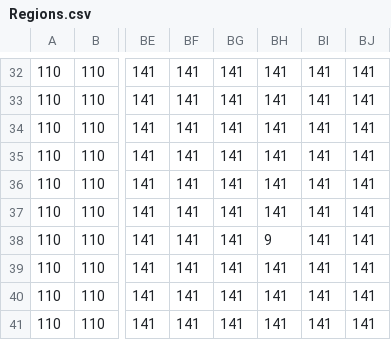
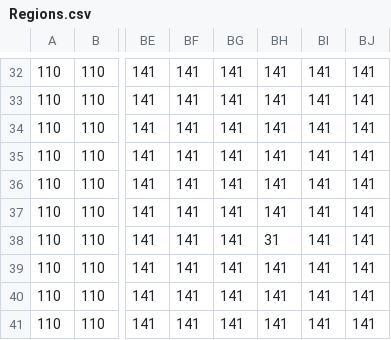
Before and after one commit to macaurther/DOCAmerica, a CSV file: Assets/Maps/Regions.csv, drawn as a sheet; only a part is shown, gaps mark what is left out; the diff names each change by its address in the sheet, - before the commit and + after, or states it on an @@ line.

```diff
--- a/Assets/Maps/Regions.csv
+++ b/Assets/Maps/Regions.csv
-BH38: 9
+BH38: 31
```
Also changed, not shown: 20 other files.
